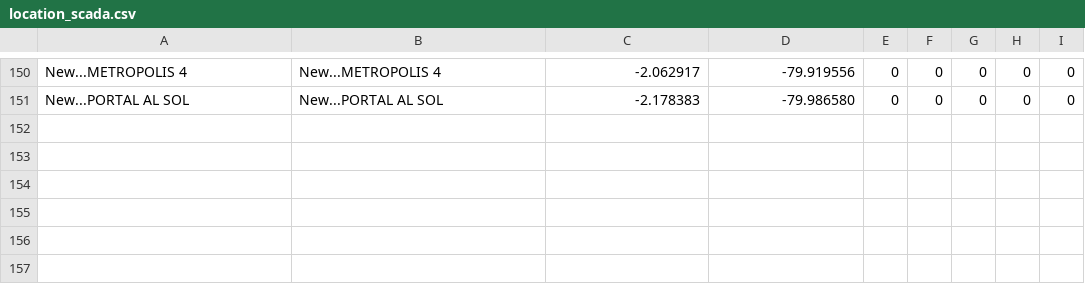
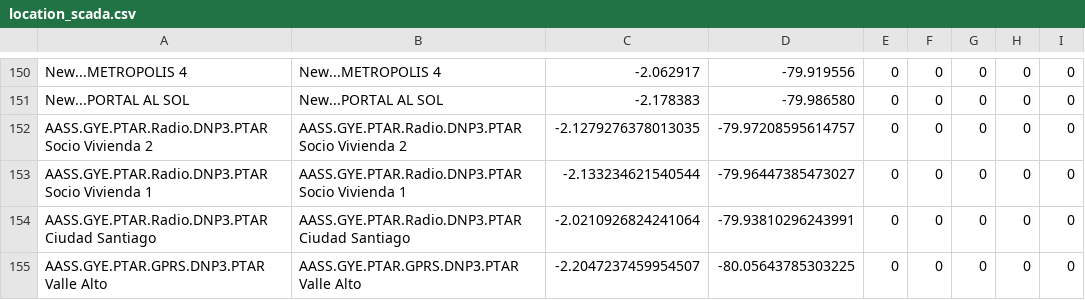
Before and after one commit to gaangall17/flask_app, a CSV file: inputs/location_scada.csv, drawn as a sheet; only a part is shown, gaps mark what is left out; the diff names each change by its address in the sheet, - before the commit and + after, or states it on an @@ line.

```diff
--- a/inputs/location_scada.csv
+++ b/inputs/location_scada.csv
+row 152: AASS.GYE.PTAR.Radio.DNP3.PTAR Socio Vivienda 2 | AASS.GYE.PTAR.Radio.DNP3.PTAR Socio Vivienda 2 | -2.1279276378013035 | -79.97208595614757 | 0 | 0 | 0 | 0 | 0
+row 153: AASS.GYE.PTAR.Radio.DNP3.PTAR Socio Vivienda 1 | AASS.GYE.PTAR.Radio.DNP3.PTAR Socio Vivienda 1 | -2.133234621540544 | -79.96447385473027 | 0 | 0 | 0 | 0 | 0
+row 154: AASS.GYE.PTAR.Radio.DNP3.PTAR Ciudad Santiago | AASS.GYE.PTAR.Radio.DNP3.PTAR Ciudad Santiago | -2.0210926824241064 | -79.93810296243991 | 0 | 0 | 0 | 0 | 0
+row 155: AASS.GYE.PTAR.GPRS.DNP3.PTAR Valle Alto | AASS.GYE.PTAR.GPRS.DNP3.PTAR Valle Alto | -2.2047237459954507 | -80.05643785303225 | 0 | 0 | 0 | 0 | 0
```
Also changed, not shown: 3 other files.
